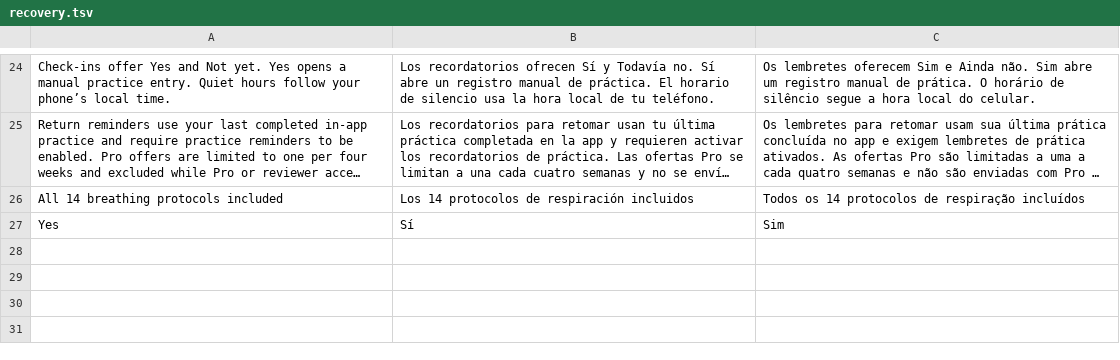
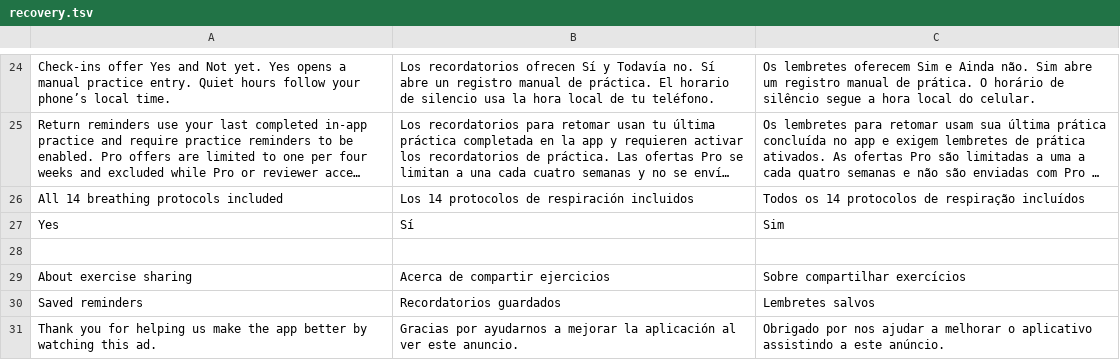
Before and after one commit to Clercminator/InOut, a TSV file: apps/mobile/src/locales/recovery.tsv, drawn as a sheet; only a part is shown, gaps mark what is left out; long unchanged cells end in …; the diff names each change by its address in the sheet, - before the commit and + after, or states it on an @@ line.

Commit message:
fix(experience): unify reminders and present eligible completion ads

```diff
--- a/apps/mobile/src/locales/recovery.tsv
+++ b/apps/mobile/src/locales/recovery.tsv
+row 28: (empty)
+row 29: About exercise sharing | Acerca de compartir ejercicios | Sobre compartilhar exercícios
+row 30: Saved reminders | Recordatorios guardados | Lembretes salvos
+row 31: Thank you for helping us make the app better by watching this ad. | Gracias por ayudarnos a mejorar la aplicación al ver este anuncio. | Obrigado por nos ajudar a melhorar o aplicativo assistindo a este anúncio.
```
Also changed, not shown: 12 other files.
